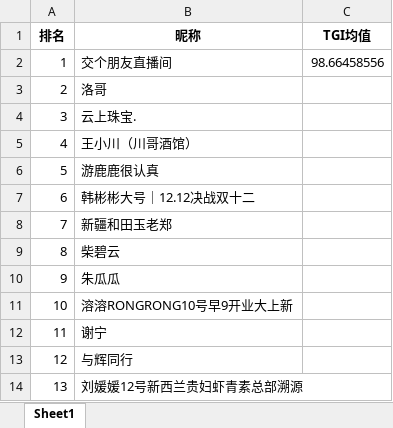
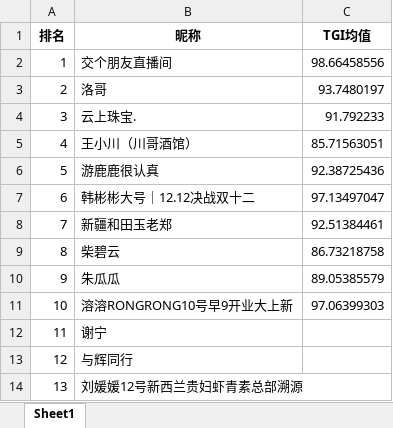
Before and after one commit to supermarkli/reptileForJulian, an Excel workbook: data.xlsx, sheet Sheet1, drawn as a sheet; only a part is shown; values as stored, in another font and other column widths than the file's, no borders; the diff names each change by its address in the sheet, - before the commit and + after, or states it on an @@ line.

```diff
--- a/data.xlsx (sheet Sheet1)
+++ b/data.xlsx (sheet Sheet1)
-C3 (TGI均值): (empty)
+C3 (TGI均值): 93.7480197
-C4 (TGI均值): (empty)
+C4 (TGI均值): 91.792233
-C5 (TGI均值): (empty)
+C5 (TGI均值): 85.71563051
-C6 (TGI均值): (empty)
+C6 (TGI均值): 92.38725436
-C7 (TGI均值): (empty)
+C7 (TGI均值): 97.13497047
-C8 (TGI均值): (empty)
+C8 (TGI均值): 92.51384461
-C9 (TGI均值): (empty)
+C9 (TGI均值): 86.73218758
-C10 (TGI均值): (empty)
+C10 (TGI均值): 89.05385579
-C11 (TGI均值): (empty)
+C11 (TGI均值): 97.06399303
```
Also changed, not shown: 1 other file.
